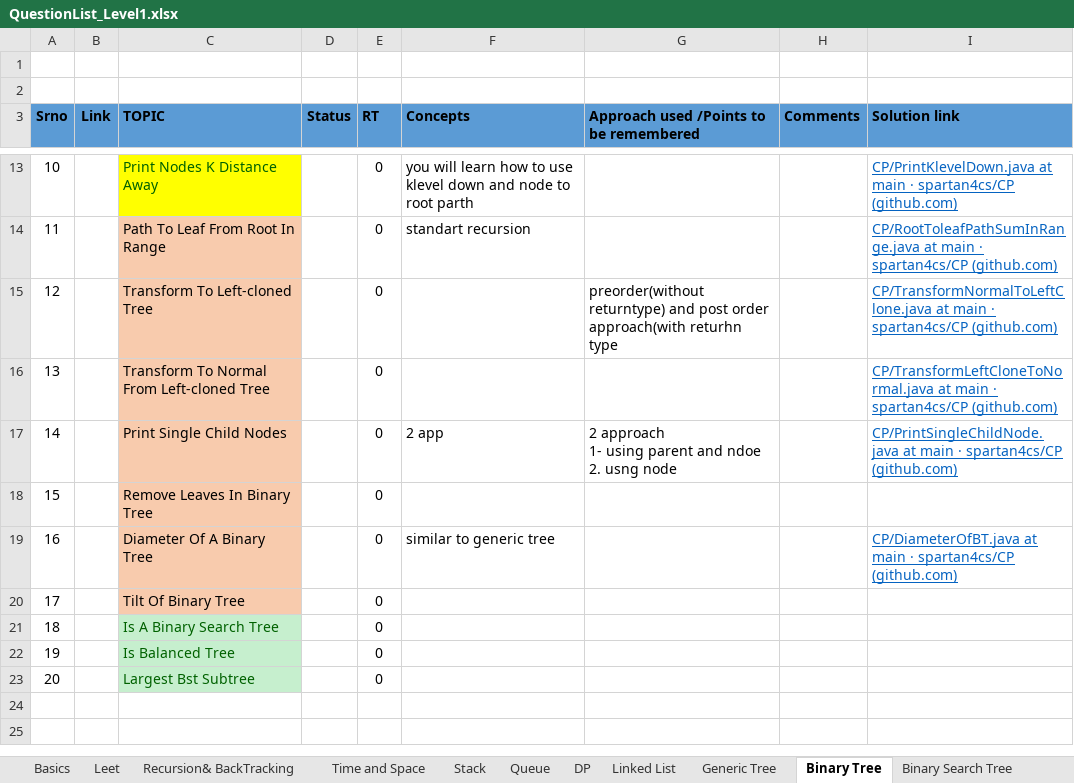
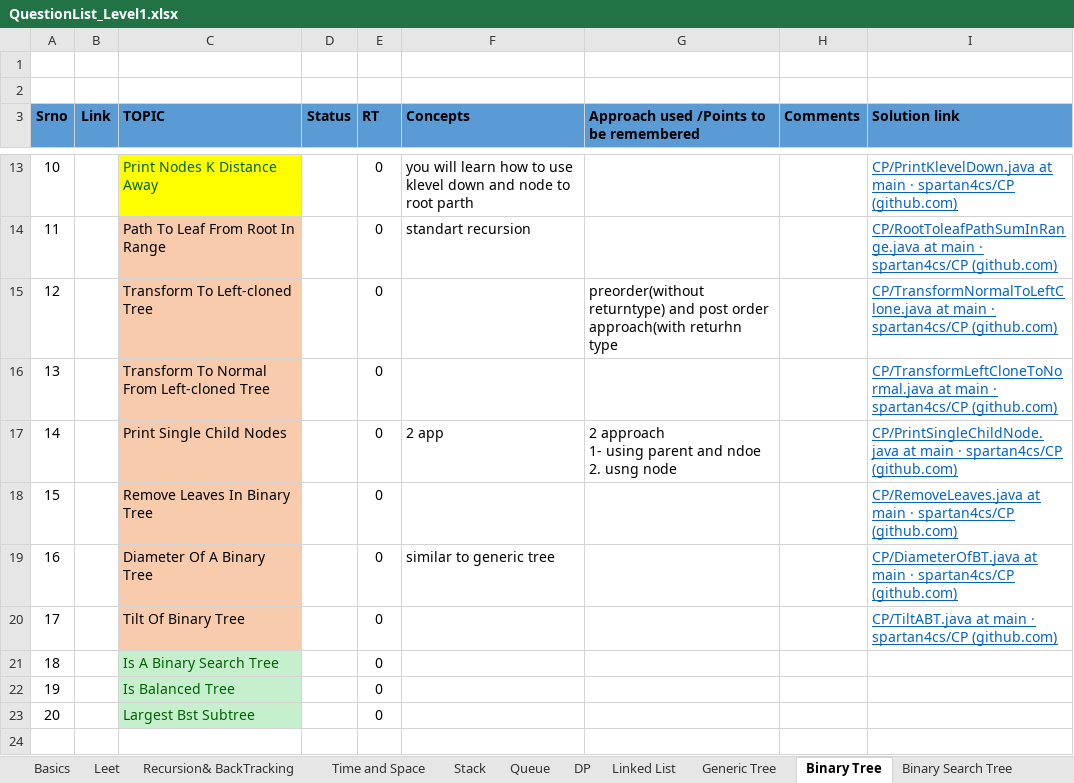
Before and after one commit to spartan4cs/CP, an Excel workbook: QuestionList_Level1.xlsx, sheet Binary Tree, drawn as a sheet; only a part is shown, gaps mark what is left out; the shorter side is filled out with more unchanged rows; values as stored, in another font and other column widths than the file's, no borders; the diff names each change by its address in the sheet, - before the commit and + after, or states it on an @@ line.

Commit message:
Updated code on timestamp:   05-06-2021 - 22:07:41.04

```diff
--- a/QuestionList_Level1.xlsx (sheet Binary Tree)
+++ b/QuestionList_Level1.xlsx (sheet Binary Tree)
-I18 (Solution link): (empty)
+I18 (Solution link): CP/RemoveLeaves.java at main · spartan4cs/CP (github.com)
-I20 (Solution link): (empty)
+I20 (Solution link): CP/TiltABT.java at main · spartan4cs/CP (github.com)
```
